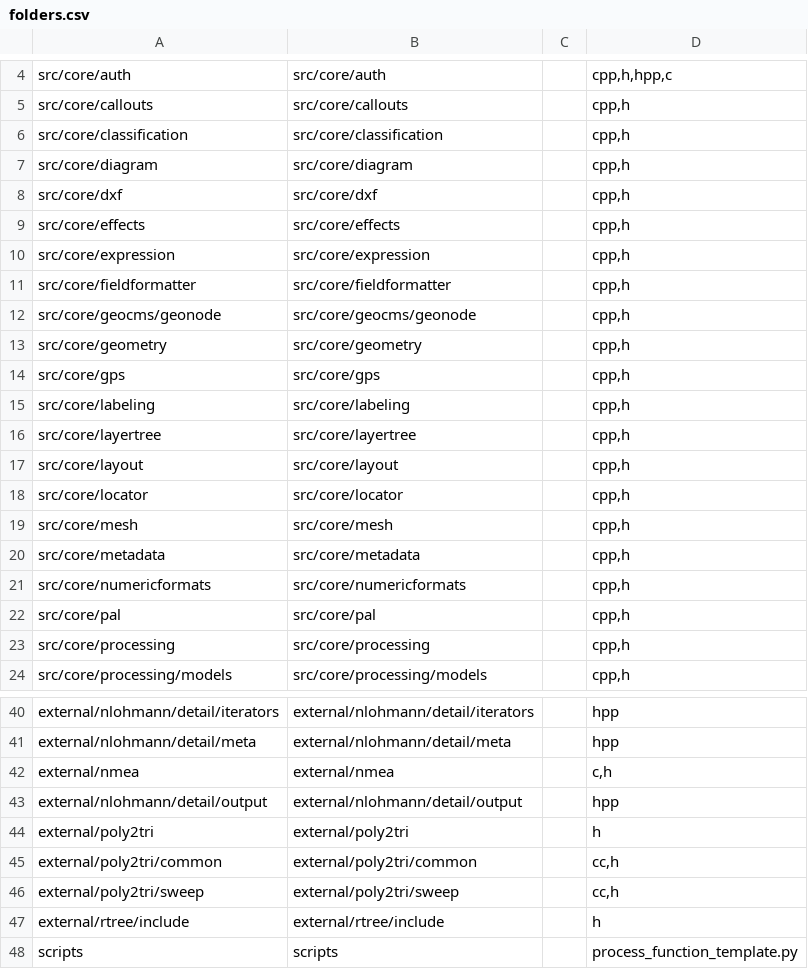
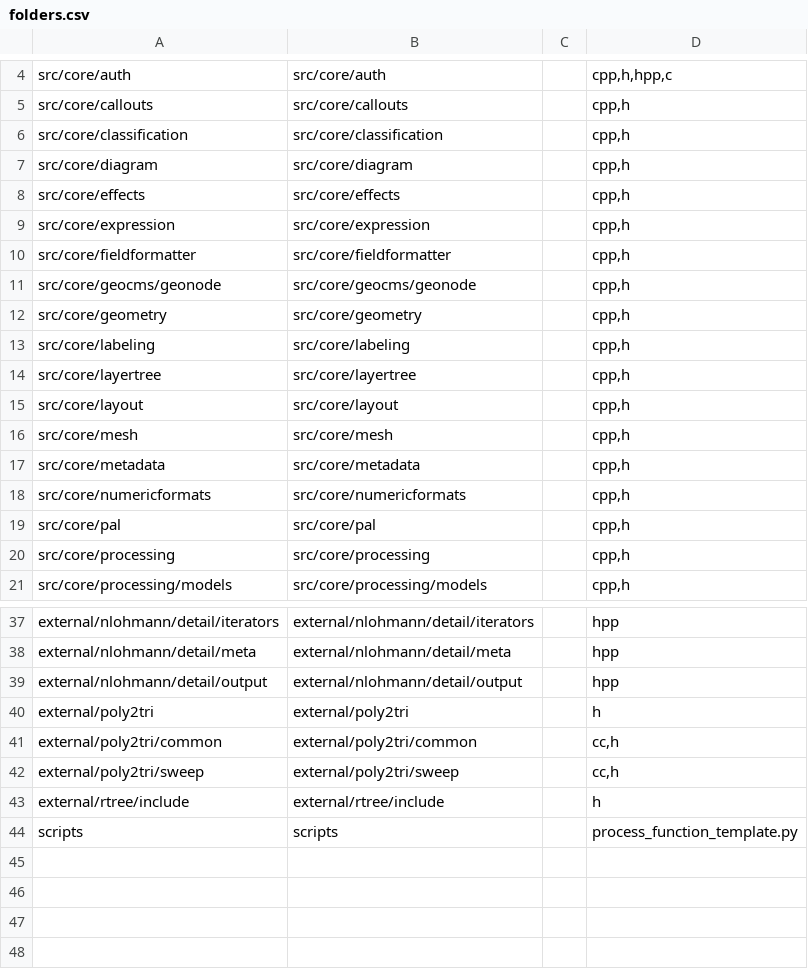
Before and after one commit to nextgis/nextgisqgis, a CSV file: opt/folders.csv, drawn as a sheet; only a part is shown, gaps mark what is left out.

Commit message:
Removed unused components from opt/folders.csv

```diff
--- a/opt/folders.csv
+++ b/opt/folders.csv
@@ -7,3 +7,2 @@ src/core/classification,src/core/classification,,"cpp,h"
 src/core/diagram,src/core/diagram,,"cpp,h"
-src/core/dxf,src/core/dxf,,"cpp,h"
 src/core/effects,src/core/effects,,"cpp,h"
@@ -13,3 +12,2 @@ src/core/geocms/geonode,src/core/geocms/geonode,,"cpp,h"
 src/core/geometry,src/core/geometry,,"cpp,h"
-src/core/gps,src/core/gps,,"cpp,h"
 src/core/labeling,src/core/labeling,,"cpp,h"
@@ -17,3 +15,2 @@ src/core/layertree,src/core/layertree,,"cpp,h"
 src/core/layout,src/core/layout,,"cpp,h"
-src/core/locator,src/core/locator,,"cpp,h"
 src/core/mesh,src/core/mesh,,"cpp,h"
@@ -41,3 +38,2 @@ external/nlohmann/detail/iterators,external/nlohmann/detail/iterators,,hpp
 external/nlohmann/detail/meta,external/nlohmann/detail/meta,,hpp
-external/nmea,external/nmea,,"c,h"
 external/nlohmann/detail/output,external/nlohmann/detail/output,,hpp
```
